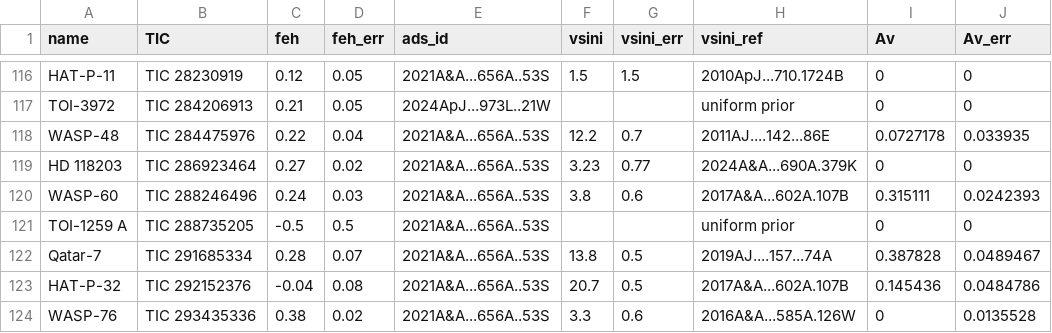
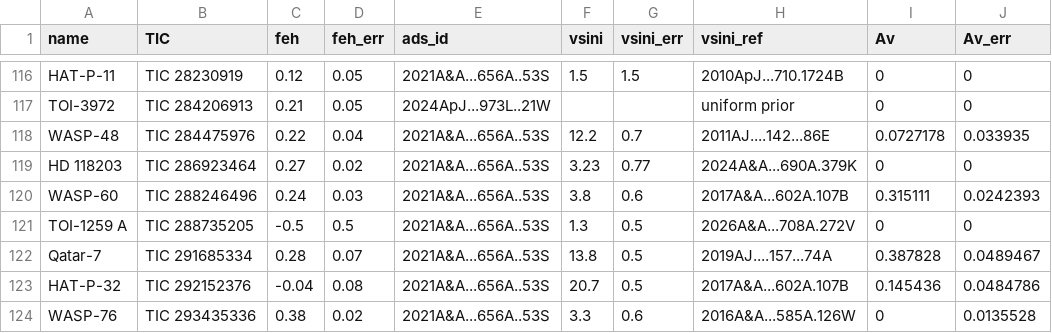
Before and after one commit to wangxianyu7/Data_and_code, a CSV file: e-λ_Trends/Table3.csv, drawn as a sheet; only a part is shown, gaps mark what is left out; the diff names each change by its address in the sheet, - before the commit and + after, or states it on an @@ line.

Commit message:
Update Table1.csv and Table3.csv: modify TOI-1259 A entries for consistency and add reference details

```diff
--- a/e-λ_Trends/Table3.csv
+++ b/e-λ_Trends/Table3.csv
-F121 (vsini): (empty)
+F121 (vsini): 1.3
-G121 (vsini_err): (empty)
+G121 (vsini_err): 0.5
-H121 (vsini_ref): uniform prior
+H121 (vsini_ref): 2026A&A...708A.272V
```
Also changed, not shown: e-λ_Trends/Table1.csv, 1 other file.
